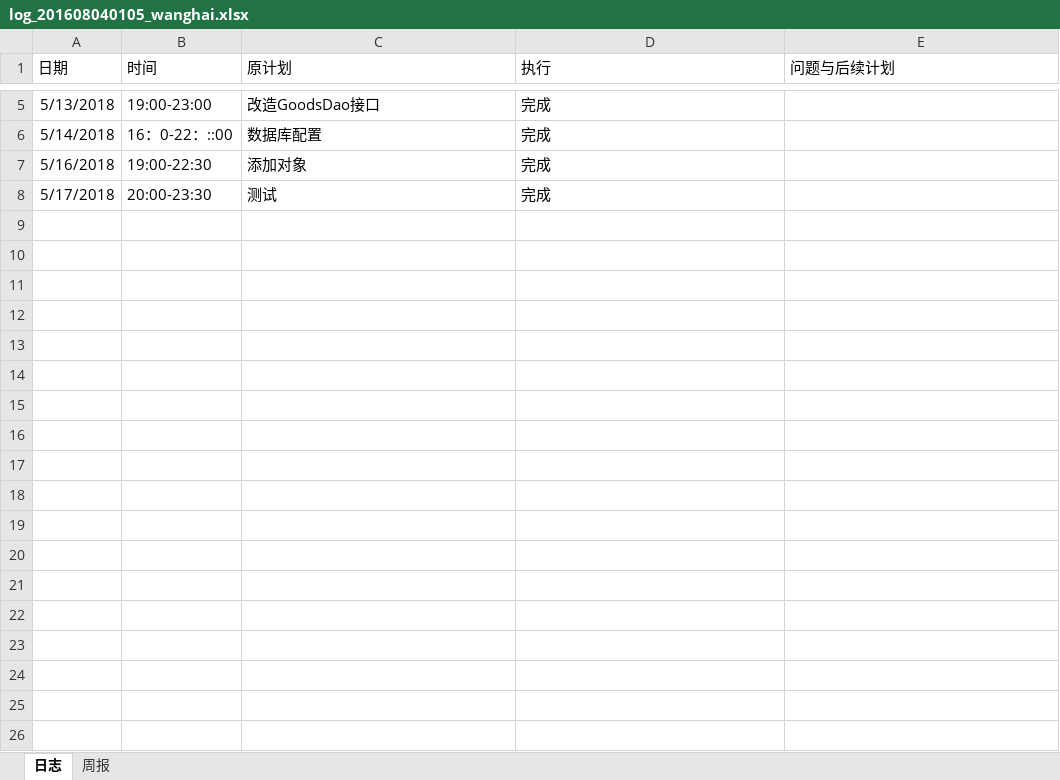
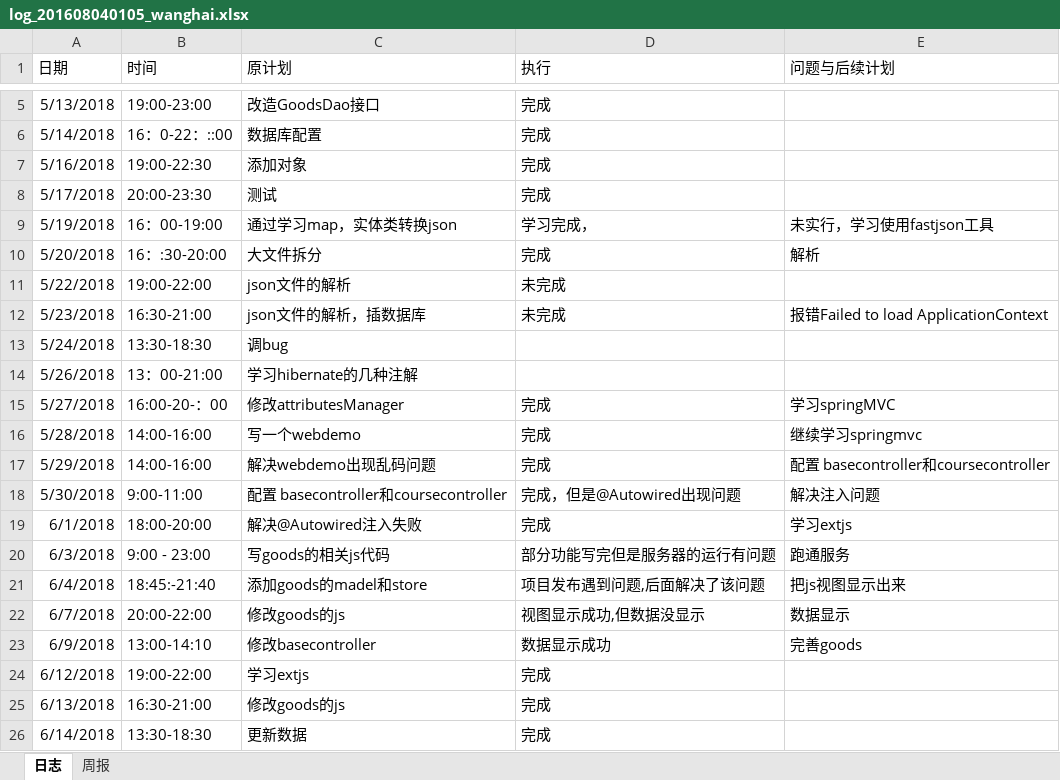
Before and after one commit to laozishidijia/98k, an Excel workbook: student-service-master/doc/log/log_201608040105_wanghai.xlsx, sheet 日志, drawn as a sheet; only a part is shown, gaps mark what is left out; values as stored, in another font and other column widths than the file's, no borders; the diff names each change by its address in the sheet, - before the commit and + after, or states it on an @@ line.

Commit message:
updata

```diff
--- a/student-service-master/doc/log/log_201608040105_wanghai.xlsx (sheet 日志)
+++ b/student-service-master/doc/log/log_201608040105_wanghai.xlsx (sheet 日志)
+row 9: 5/19/2018 | 16：00-19:00 | 通过学习map，实体类转换json | 学习完成， | 未实行，学习使用fastjson工具
+row 10: 5/20/2018 | 16：:30-20:00 | 大文件拆分 | 完成 | 解析
+row 11: 5/22/2018 | 19:00-22:00 | json文件的解析 | 未完成
+row 12: 5/23/2018 | 16:30-21:00 | json文件的解析，插数据库 | 未完成 | 报错Failed to load ApplicationContext
+row 13: 5/24/2018 | 13:30-18:30 | 调bug
+row 14: 5/26/2018 | 13：00-21:00 | 学习hibernate的几种注解
+row 15: 5/27/2018 | 16:00-20-：00 | 修改attributesManager | 完成 | 学习springMVC
+row 16: 5/28/2018 | 14:00-16:00 | 写一个webdemo | 完成 | 继续学习springmvc
+row 17: 5/29/2018 | 14:00-16:00 | 解决webdemo出现乱码问题 | 完成 | 配置 basecontroller和coursecontroller
+row 18: 5/30/2018 | 9:00-11:00 | 配置 basecontroller和coursecontroller | 完成，但是@Autowired出现问题 | 解决注入问题
+row 19: 6/1/2018 | 18:00-20:00 | 解决@Autowired注入失败 | 完成 | 学习extjs
+row 20: 6/3/2018 | 9:00 - 23:00 | 写goods的相关js代码 | 部分功能写完但是服务器的运行有问题 | 跑通服务
+row 21: 6/4/2018 | 18:45:-21:40 | 添加goods的madel和store | 项目发布遇到问题,后面解决了该问题 | 把js视图显示出来
+row 22: 6/7/2018 | 20:00-22:00 | 修改goods的js | 视图显示成功,但数据没显示 | 数据显示
+row 23: 6/9/2018 | 13:00-14:10 | 修改basecontroller | 数据显示成功 | 完善goods
+row 24: 6/12/2018 | 19:00-22:00 | 学习extjs | 完成
+row 25: 6/13/2018 | 16:30-21:00 | 修改goods的js | 完成
+row 26: 6/14/2018 | 13:30-18:30 | 更新数据 | 完成
```
